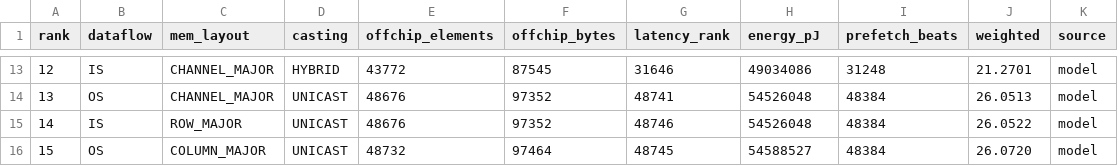
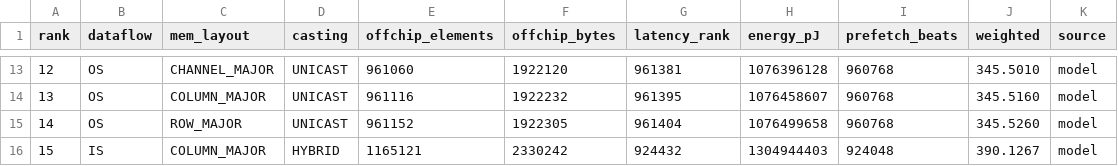
Before and after one commit to DilshanPathegamage123/Quadramind_DNN_Accelerator, a CSV file: Integrated_Simulator_Backup_updated/sim_framework/results/chooser/ranked_tiny_cnn_offchip.csv, drawn as a sheet; only a part is shown, gaps mark what is left out; the diff covers the shown part only.

```diff
--- a/Integrated_Simulator_Backup_updated/sim_framework/results/chooser/ranked_tiny_cnn_offchip.csv
+++ b/Integrated_Simulator_Backup_updated/sim_framework/results/chooser/ranked_tiny_cnn_offchip.csv
@@ -13,4 +13,4 @@ rank,dataflow,mem_layout,casting,offchip_elements,offchip_bytes,latency_rank,ene
-12,IS,CHANNEL_MAJOR,HYBRID,43772,87545,31646,49034086,31248,21.2701,model
-13,OS,CHANNEL_MAJOR,UNICAST,48676,97352,48741,54526048,48384,26.0513,model
-14,IS,ROW_MAJOR,UNICAST,48676,97352,48746,54526048,48384,26.0522,model
-15,OS,COLUMN_MAJOR,UNICAST,48732,97464,48745,54588527,48384,26.0720,model
+12,OS,CHANNEL_MAJOR,UNICAST,961060,1922120,961381,1076396128,960768,345.5010,model
+13,OS,COLUMN_MAJOR,UNICAST,961116,1922232,961395,1076458607,960768,345.5160,model
+14,OS,ROW_MAJOR,UNICAST,961152,1922305,961404,1076499658,960768,345.5260,model
+15,IS,COLUMN_MAJOR,HYBRID,1165121,2330242,924432,1304944403,924048,390.1267,model
```
Also changed, not shown: 151 edited cells elsewhere in this file, Integrated_Simulator_Backup_updated/sim_framework/results/chooser/ranked_tiny_cnn_latency.csv, 6 other files.
